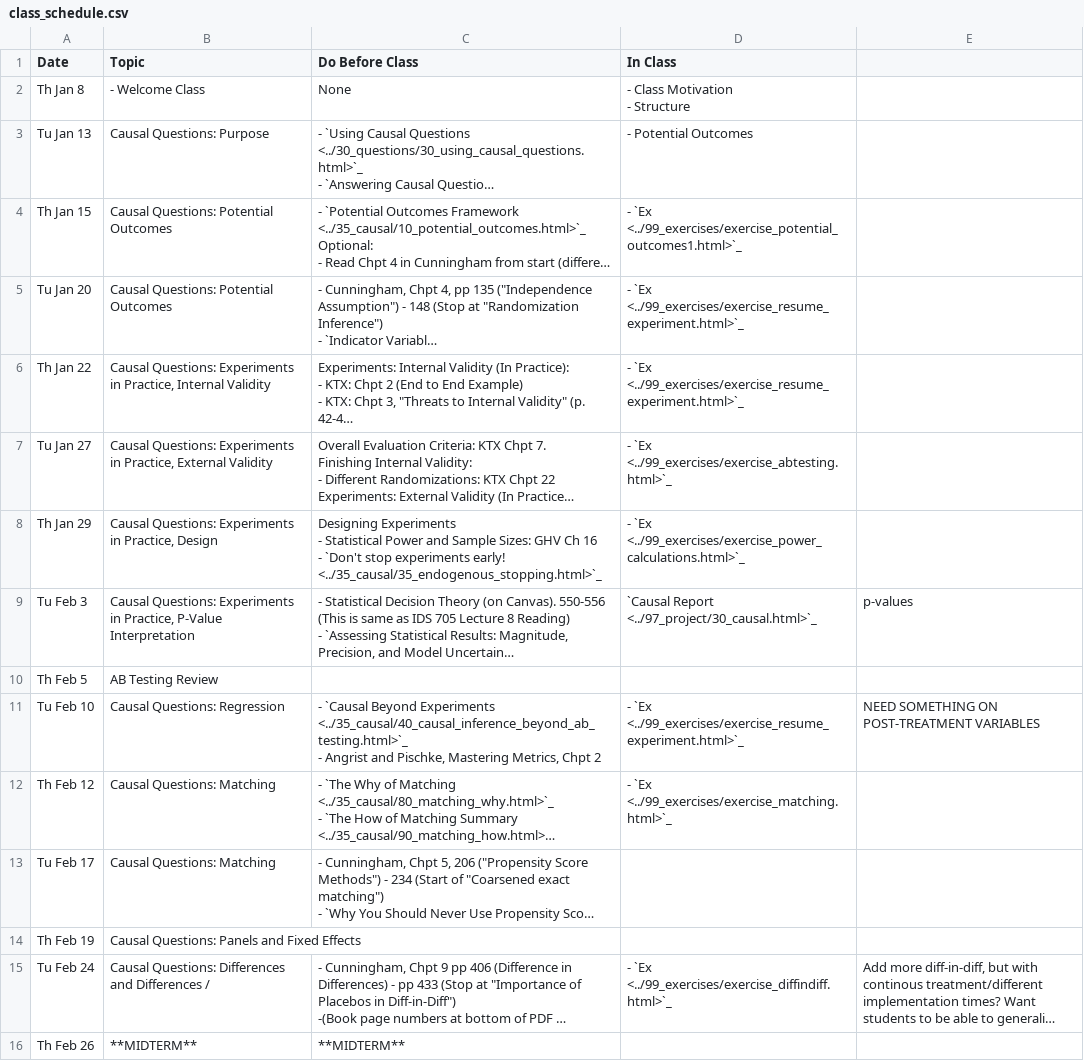
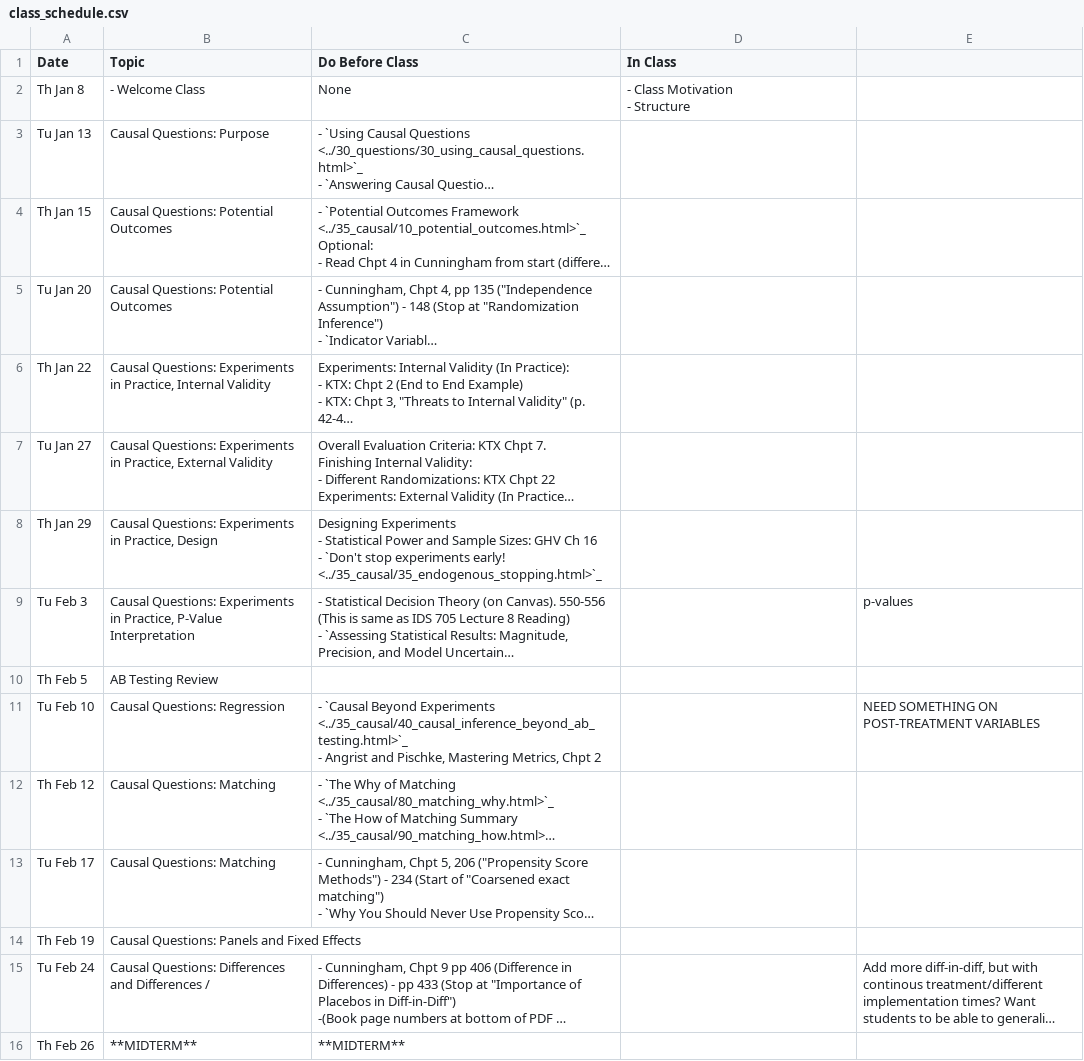
Before and after one commit to nickeubank/ds4humans, a CSV file: 00_class_schedule/class_schedule.csv, drawn as a sheet; only a part is shown; long unchanged cells end in …; the diff covers the shown part only; the diff names each change by its address in the sheet, - before the commit and + after, or states it on an @@ line.

Commit message:
fix schedule

```diff
--- a/00_class_schedule/class_schedule.csv
+++ b/00_class_schedule/class_schedule.csv
-D3 (In Class): - Potential Outcomes
+D3 (In Class): (empty)
-D4 (In Class): - `Ex <../99_exercises/exercise_potential_outcomes1.html>`_
+D4 (In Class): (empty)
-D5:D6 (In Class): - `Ex <../99_exercises/exercise_resume_experiment.html>`_
+D5:D6 (In Class): (empty)
-D7 (In Class): - `Ex <../99_exercises/exercise_abtesting.html>`_
+D7 (In Class): (empty)
-D8 (In Class): - `Ex <../99_exercises/exercise_power_calculations.html>`_
+D8 (In Class): (empty)
-D9 (In Class): `Causal Report <../97_project/30_causal.html>`_
+D9 (In Class): (empty)
-D11 (In Class): - `Ex <../99_exercises/exercise_resume_experiment.html>`_
+D11 (In Class): (empty)
-D12 (In Class): - `Ex <../99_exercises/exercise_matching.html>`_
+D12 (In Class): (empty)
-D15 (In Class): - `Ex <../99_exercises/exercise_diffindiff.html>`_
+D15 (In Class): (empty)
```
Also changed, not shown: 13 edited cells elsewhere in this file, 1 other file.
